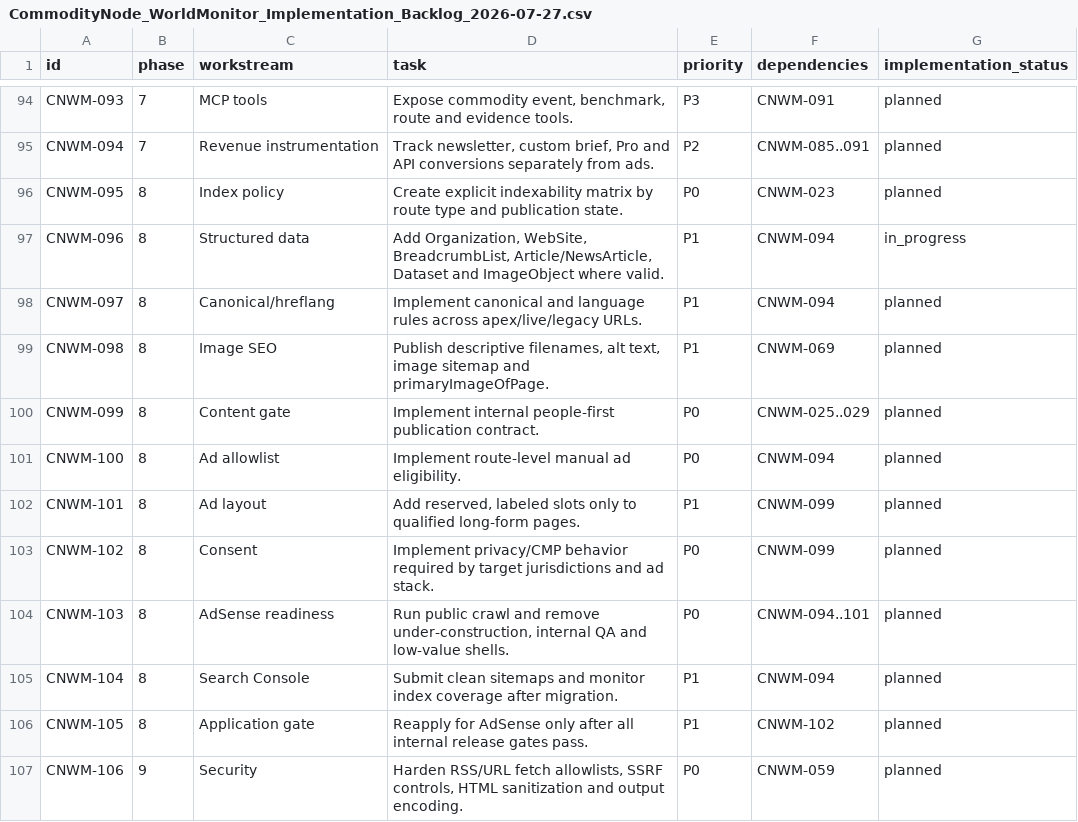
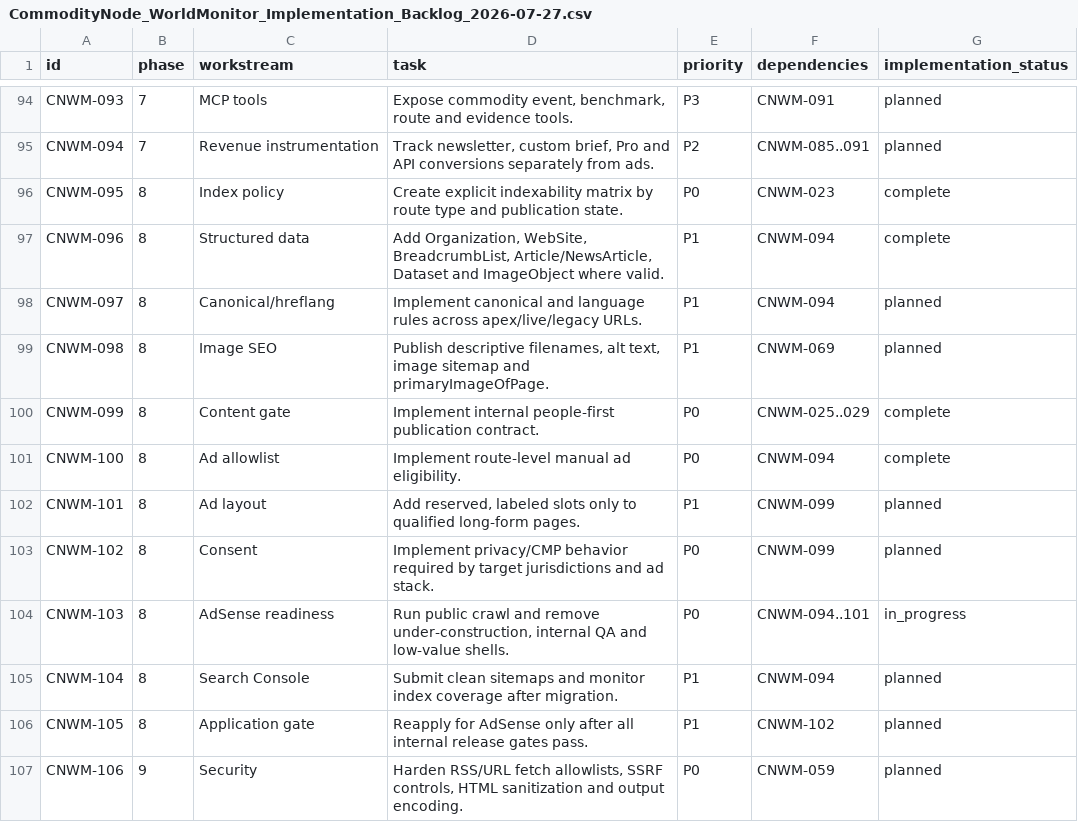
Before and after one commit to 0ssol1620-byte/commoditynode-worldmonitor, a CSV file: docs/commoditynode/CommodityNode_WorldMonitor_Implementation_Backlog_2026-07-27.csv, drawn as a sheet; only a part is shown, gaps mark what is left out.

Commit message:
feat(commoditynode): enforce editorial and index policy

```diff
--- a/docs/commoditynode/CommodityNode_WorldMonitor_Implementation_Backlog_2026-07-27.csv
+++ b/docs/commoditynode/CommodityNode_WorldMonitor_Implementation_Backlog_2026-07-27.csv
@@ -95,11 +95,11 @@ CNWM-093,7,MCP tools,"Expose commodity event, benchmark, route and evidence tool
 CNWM-094,7,Revenue instrumentation,"Track newsletter, custom brief, Pro and API conversions separately from ads.",P2,CNWM-085..091,planned
-CNWM-095,8,Index policy,Create explicit indexability matrix by route type and publication state.,P0,CNWM-023,planned
-CNWM-096,8,Structured data,"Add Organization, WebSite, BreadcrumbList, Article/NewsArticle, Dataset and ImageObject where valid.",P1,CNWM-094,in_progress
+CNWM-095,8,Index policy,Create explicit indexability matrix by route type and publication state.,P0,CNWM-023,complete
+CNWM-096,8,Structured data,"Add Organization, WebSite, BreadcrumbList, Article/NewsArticle, Dataset and ImageObject where valid.",P1,CNWM-094,complete
 CNWM-097,8,Canonical/hreflang,Implement canonical and language rules across apex/live/legacy URLs.,P1,CNWM-094,planned
 CNWM-098,8,Image SEO,"Publish descriptive filenames, alt text, image sitemap and primaryImageOfPage.",P1,CNWM-069,planned
-CNWM-099,8,Content gate,Implement internal people-first publication contract.,P0,CNWM-025..029,planned
-CNWM-100,8,Ad allowlist,Implement route-level manual ad eligibility.,P0,CNWM-094,planned
+CNWM-099,8,Content gate,Implement internal people-first publication contract.,P0,CNWM-025..029,complete
+CNWM-100,8,Ad allowlist,Implement route-level manual ad eligibility.,P0,CNWM-094,complete
 CNWM-101,8,Ad layout,"Add reserved, labeled slots only to qualified long-form pages.",P1,CNWM-099,planned
 CNWM-102,8,Consent,Implement privacy/CMP behavior required by target jurisdictions and ad stack.,P0,CNWM-099,planned
-CNWM-103,8,AdSense readiness,"Run public crawl and remove under-construction, internal QA and low-value shells.",P0,CNWM-094..101,planned
+CNWM-103,8,AdSense readiness,"Run public crawl and remove under-construction, internal QA and low-value shells.",P0,CNWM-094..101,in_progress
 CNWM-104,8,Search Console,Submit clean sitemaps and monitor index coverage after migration.,P1,CNWM-094,planned
```
Also changed, not shown: 18 other files.
